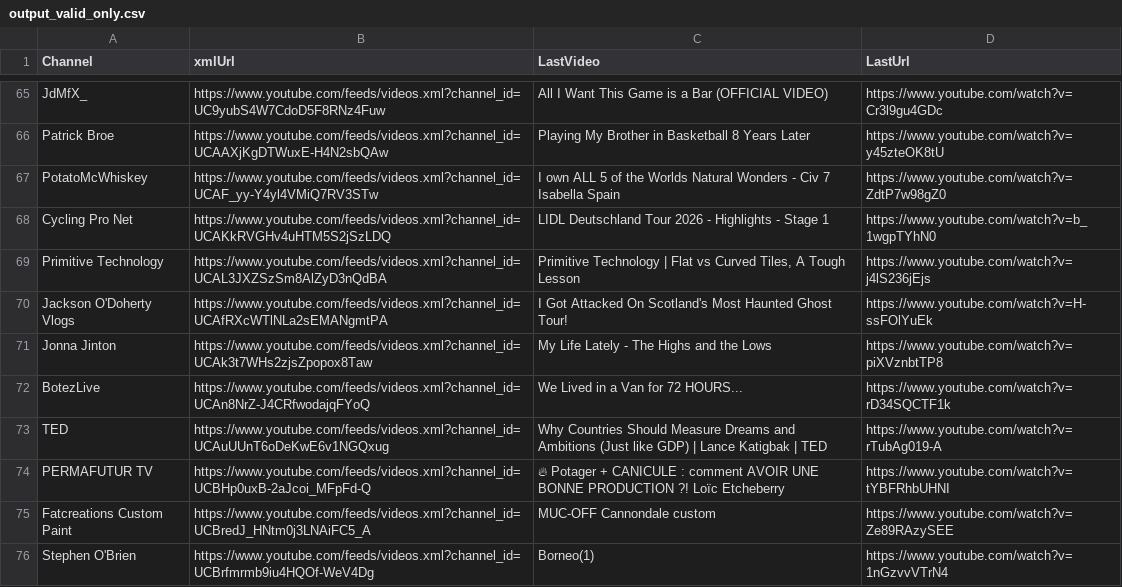
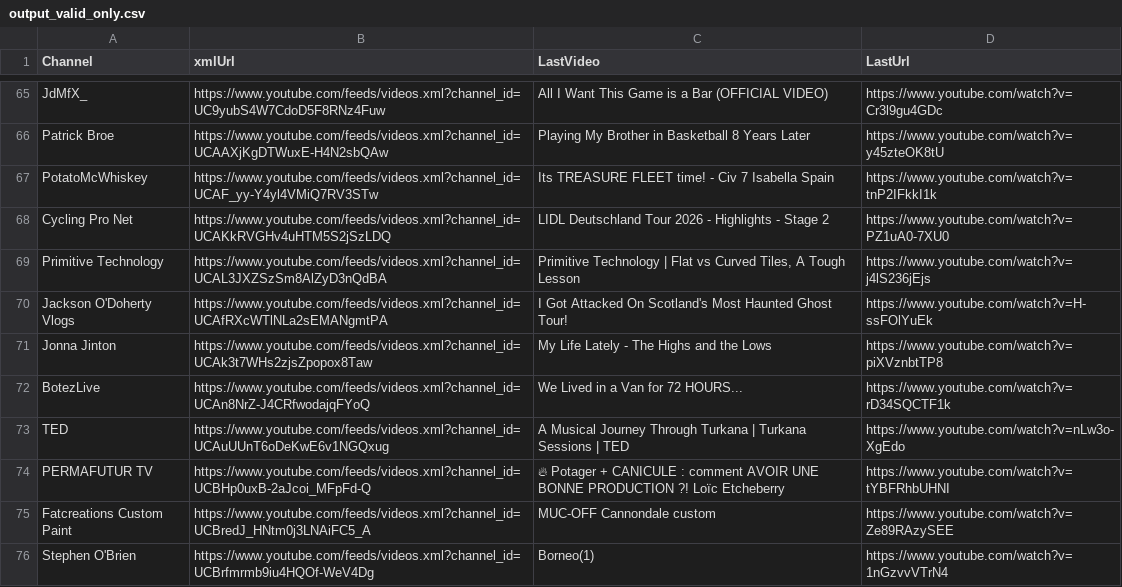
Before and after one commit to MaximeHoldener/check_videos, a CSV file: output_valid_only.csv, drawn as a sheet; only a part is shown, gaps mark what is left out; the diff covers the shown part only.

```diff
--- a/output_valid_only.csv
+++ b/output_valid_only.csv
@@ -66,4 +66,4 @@ JdMfX_,https://www.youtube.com/feeds/videos.xml?channel_id=UC9yubS4W7CdoD5F8RNz4
 Patrick Broe,https://www.youtube.com/feeds/videos.xml?channel_id=UCAAXjKgDTWuxE-H4N2sbQAw,Playing My Brother in Basketball 8 Years Later,https://www.youtube.com/watch?v=y45zteOK8tU
-PotatoMcWhiskey,https://www.youtube.com/feeds/videos.xml?channel_id=UCAF_yy-Y4yl4VMiQ7RV3STw,I own ALL 5 of the Worlds Natural Wonders - Civ 7 Isabella Spain,https://www.youtube.com/watch?v=ZdtP7w98gZ0
-Cycling Pro Net,https://www.youtube.com/feeds/videos.xml?channel_id=UCAKkRVGHv4uHTM5S2jSzLDQ,LIDL Deutschland Tour 2026  - Highlights - Stage 1,https://www.youtube.com/watch?v=b_1wgpTYhN0
+PotatoMcWhiskey,https://www.youtube.com/feeds/videos.xml?channel_id=UCAF_yy-Y4yl4VMiQ7RV3STw,Its TREASURE FLEET time! - Civ 7 Isabella Spain,https://www.youtube.com/watch?v=tnP2IFkkI1k
+Cycling Pro Net,https://www.youtube.com/feeds/videos.xml?channel_id=UCAKkRVGHv4uHTM5S2jSzLDQ,LIDL Deutschland Tour 2026  - Highlights - Stage 2,https://www.youtube.com/watch?v=PZ1uA0-7XU0
 Primitive Technology,https://www.youtube.com/feeds/videos.xml?channel_id=UCAL3JXZSzSm8AlZyD3nQdBA,"Primitive Technology | Flat vs Curved Tiles, A Tough Lesson",https://www.youtube.com/watch?v=j4lS236jEjs
@@ -72,3 +72,3 @@ Jonna Jinton,https://www.youtube.com/feeds/videos.xml?channel_id=UCAk3t7WHs2zjsZ
 BotezLive,https://www.youtube.com/feeds/videos.xml?channel_id=UCAn8NrZ-J4CRfwodajqFYoQ,We Lived in a Van for 72 HOURS...,https://www.youtube.com/watch?v=rD34SQCTF1k
-TED,https://www.youtube.com/feeds/videos.xml?channel_id=UCAuUUnT6oDeKwE6v1NGQxug,Why Countries Should Measure Dreams and Ambitions (Just like GDP) | Lance Katigbak | TED,https://www.youtube.com/watch?v=rTubAg019-A
+TED,https://www.youtube.com/feeds/videos.xml?channel_id=UCAuUUnT6oDeKwE6v1NGQxug,A Musical Journey Through Turkana | Turkana Sessions | TED,https://www.youtube.com/watch?v=nLw3o-XgEdo
 PERMAFUTUR TV,https://www.youtube.com/feeds/videos.xml?channel_id=UCBHp0uxB-2aJcoi_MFpFd-Q,🔥 Potager + CANICULE : comment AVOIR UNE BONNE PRODUCTION ?! Loïc Etcheberry,https://www.youtube.com/watch?v=tYBFRhbUHNI
```
Also changed, not shown: 66 edited cells elsewhere in this file, 1 other file.
